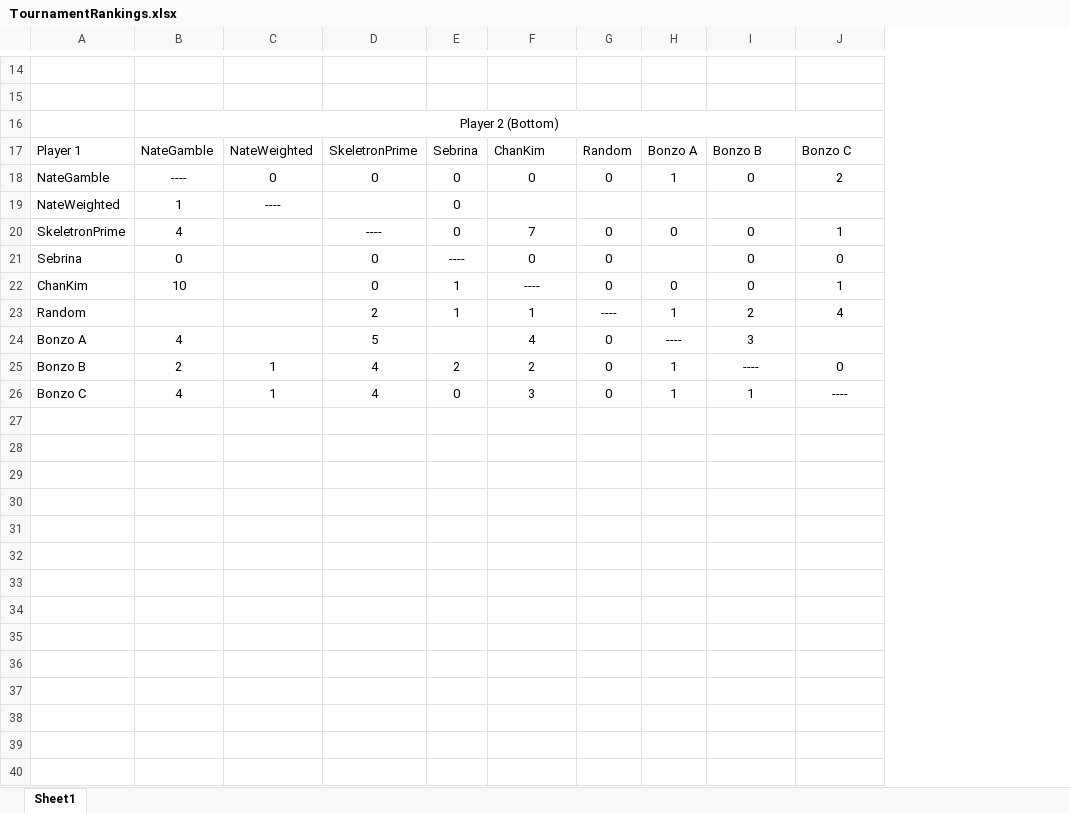
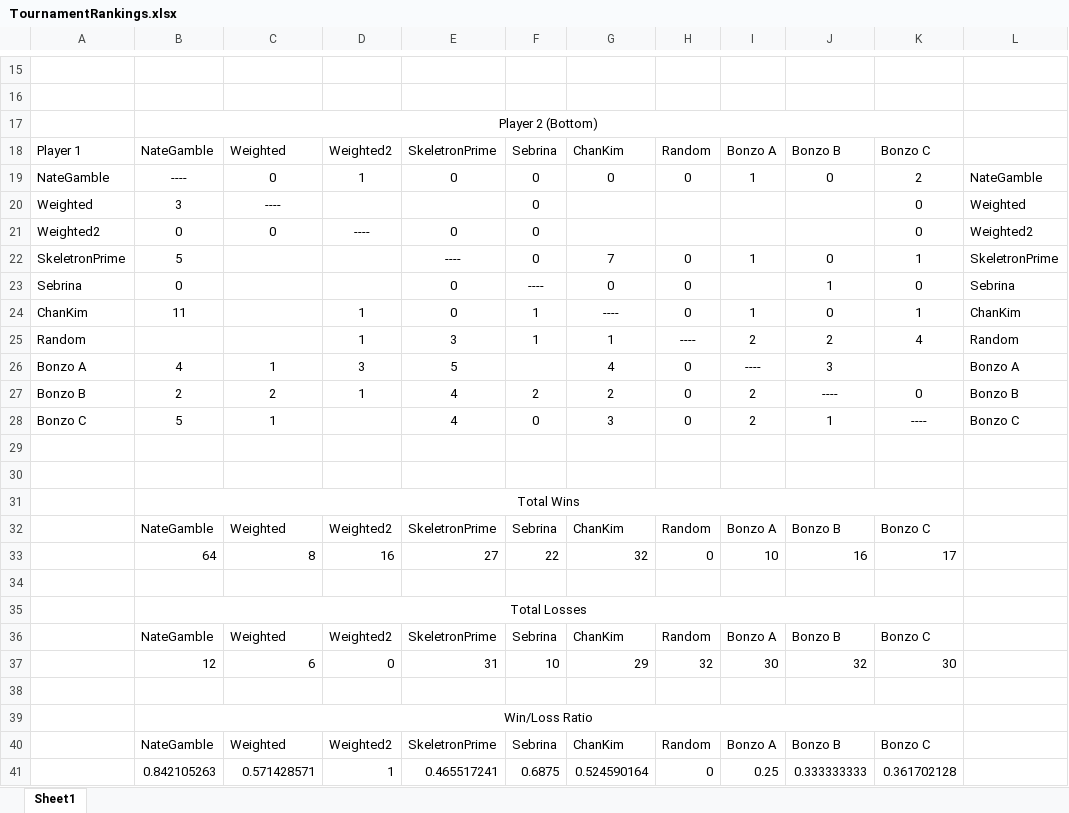
Before and after one commit to NateGamble/CS212Fall2019, an Excel workbook: Project05/TournamentRankings.xlsx, sheet Sheet1, drawn as a sheet; only a part is shown, gaps mark what is left out; values as stored, in another font and other column widths than the file's, no borders; removed rows and columns are numbered as before the commit, all else as after; the diff covers the shown part only; the diff names each change by its address in the sheet, - before the commit and + after, or states it on an @@ line.

Commit message:
made neg6Player ai weighted and calculate h1, h2 and h3 correctly

```diff
--- a/Project05/TournamentRankings.xlsx (sheet Sheet1)
+++ b/Project05/TournamentRankings.xlsx (sheet Sheet1)
+column D, rows 18-19: Weighted2 | 1; rows 24-27: 1 | 1 | 3 | 1
+column L, row 19: NateGamble; rows 22-28: SkeletronPrime | Sebrina | ChanKim | Random | Bonzo A | Bonzo B | Bonzo C
-C18: NateWeighted
+C18: Weighted
-row 19: NateWeighted | 1 | ---- |  | 0
+row 20: Weighted | 3 | ---- |  |  | 0 |  |  |  |  | 0 | Weighted
+row 21: Weighted2 | 0 | 0 | ---- | 0 | 0 |  |  |  |  | 0 | Weighted2
-B22: 4
+B22: 5
-I22: 0
+I22: 1
-J23: 0
+J23: 1
-B24: 10
+B24: 11
-I24: 0
+I24: 1
-E25: 2
+E25: 3
-I25: 1
+I25: 2
-C26: (empty)
+C26: 1
-C27: 1
+C27: 2
-I27:I28: 1
+I27:I28: 2
-B28: 4
+B28: 5
+row 29: (empty)
+row 30: (empty)
+row 31:  | Total Wins
+row 32:  | NateGamble | Weighted | Weighted2 | SkeletronPrime | Sebrina | ChanKim | Random | Bonzo A | Bonzo B | Bonzo C
+row 33:  | 64 | 8 | 16 | 27 | 22 | 32 | 0 | 10 | 16 | 17
+row 34: (empty)
+row 35:  | Total Losses
+row 36:  | NateGamble | Weighted | Weighted2 | SkeletronPrime | Sebrina | ChanKim | Random | Bonzo A | Bonzo B | Bonzo C
+row 37:  | 12 | 6 | 0 | 31 | 10 | 29 | 32 | 30 | 32 | 30
+row 38: (empty)
+row 39:  | Win/Loss Ratio
+row 40:  | NateGamble | Weighted | Weighted2 | SkeletronPrime | Sebrina | ChanKim | Random | Bonzo A | Bonzo B | Bonzo C
+row 41:  | 0.842105263 | 0.571428571 | 1 | 0.465517241 | 0.6875 | 0.524590164 | 0 | 0.25 | 0.333333333 | 0.361702128
```
Also changed, not shown: 1 added row and 14 edited cells elsewhere in this sheet, 12 other files.
